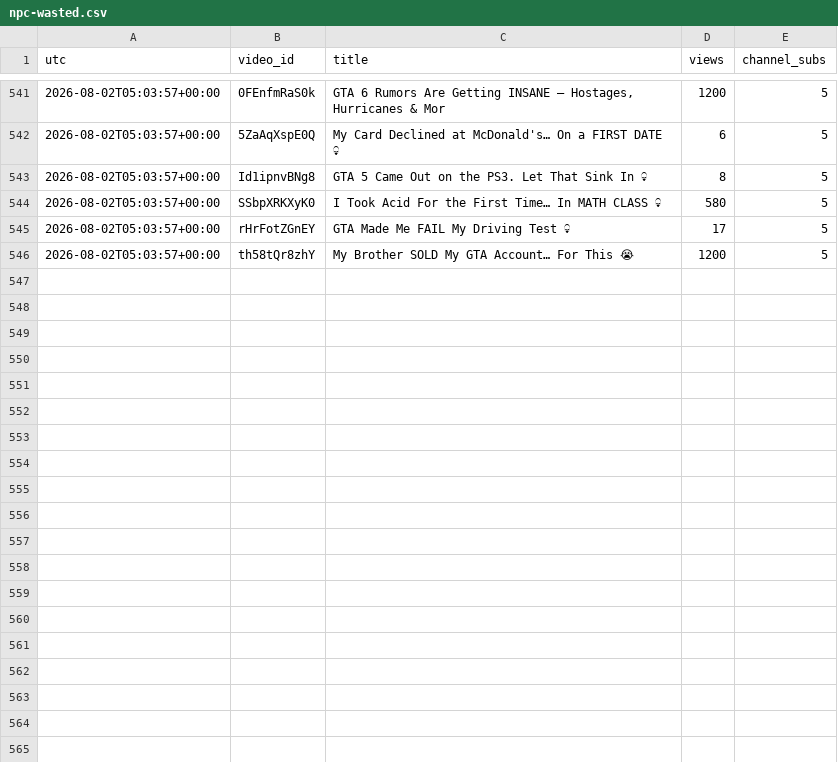
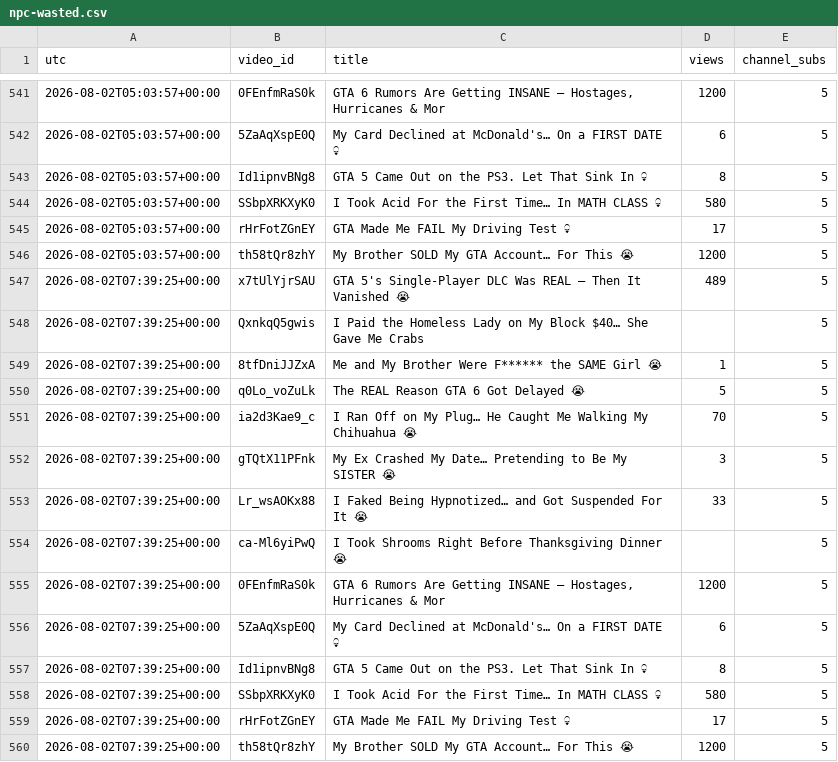
Before and after one commit to keegan-07/yt-stats, a CSV file: stats/npc-wasted.csv, drawn as a sheet; only a part is shown, gaps mark what is left out.

```diff
--- a/stats/npc-wasted.csv
+++ b/stats/npc-wasted.csv
@@ -546 +546,15 @@ utc,video_id,title,views,channel_subs
 2026-08-02T05:03:57+00:00,th58tQr8zhY,My Brother SOLD My GTA Account… For This 😭,1200,5
+2026-08-02T07:39:25+00:00,x7tUlYjrSAU,GTA 5's Single-Player DLC Was REAL — Then It Vanished 😭,489,5
+2026-08-02T07:39:25+00:00,QxnkqQ5gwis,I Paid the Homeless Lady on My Block $40… She Gave Me Crabs ,,5
+2026-08-02T07:39:25+00:00,8tfDniJJZxA,Me and My Brother Were F****** the SAME Girl 😭,1,5
+2026-08-02T07:39:25+00:00,q0Lo_voZuLk,The REAL Reason GTA 6 Got Delayed 😭,5,5
+2026-08-02T07:39:25+00:00,ia2d3Kae9_c,I Ran Off on My Plug… He Caught Me Walking My Chihuahua 😭,70,5
+2026-08-02T07:39:25+00:00,gTQtX11PFnk,My Ex Crashed My Date… Pretending to Be My SISTER 😭,3,5
+2026-08-02T07:39:25+00:00,Lr_wsAOKx88,I Faked Being Hypnotized… and Got Suspended For It 😭,33,5
+2026-08-02T07:39:25+00:00,ca-Ml6yiPwQ,I Took Shrooms Right Before Thanksgiving Dinner 😭,,5
+2026-08-02T07:39:25+00:00,0FEnfmRaS0k,"GTA 6 Rumors Are Getting INSANE — Hostages, Hurricanes & Mor",1200,5
+2026-08-02T07:39:25+00:00,5ZaAqXspE0Q,My Card Declined at McDonald's… On a FIRST DATE 💀,6,5
+2026-08-02T07:39:25+00:00,Id1ipnvBNg8,GTA 5 Came Out on the PS3. Let That Sink In 💀,8,5
+2026-08-02T07:39:25+00:00,SSbpXRKXyK0,I Took Acid For the First Time… In MATH CLASS 💀,580,5
+2026-08-02T07:39:25+00:00,rHrFotZGnEY,GTA Made Me FAIL My Driving Test 💀,17,5
+2026-08-02T07:39:25+00:00,th58tQr8zhY,My Brother SOLD My GTA Account… For This 😭,1200,5
```
